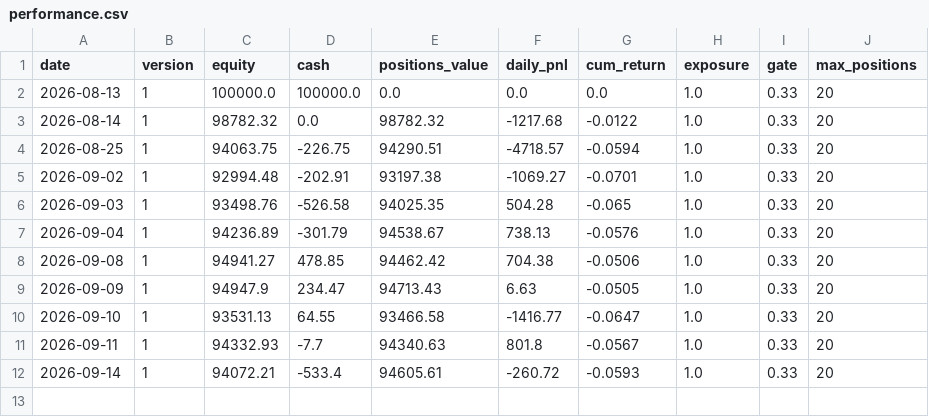
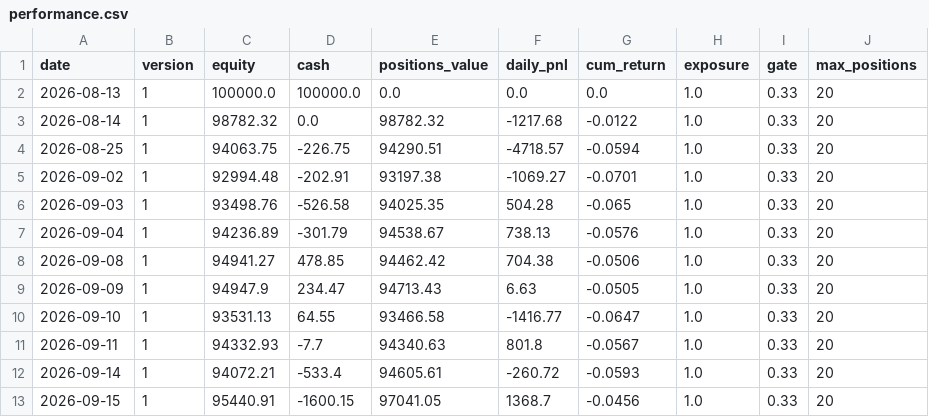
Before and after one commit to meloun7711/finance-bot, a CSV file: FNCBOT/performance.csv, drawn as a sheet.

```diff
--- a/FNCBOT/performance.csv
+++ b/FNCBOT/performance.csv
@@ -12 +12,2 @@ date,version,equity,cash,positions_value,daily_pnl,cum_return,exposure,gate,max_
 2026-09-14,1,94072.21,-533.4,94605.61,-260.72,-0.0593,1.0,0.33,20
+2026-09-15,1,95440.91,-1600.15,97041.05,1368.7,-0.0456,1.0,0.33,20
```
Also changed, not shown: FNCBOT/trades.csv, 4 other files.
